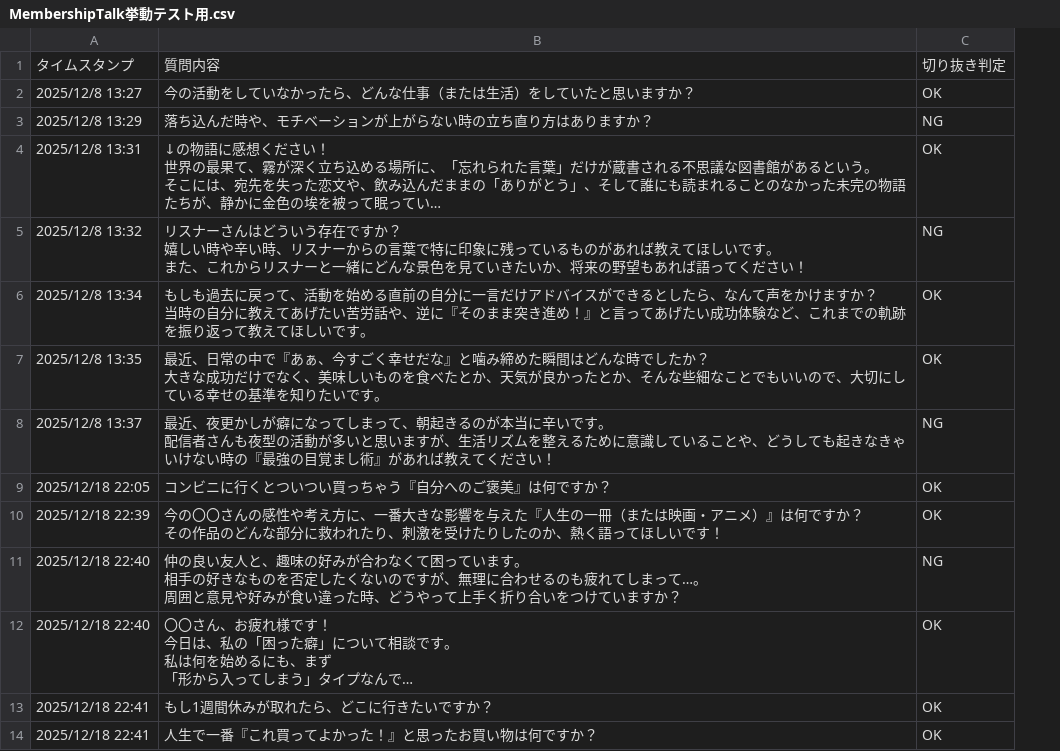
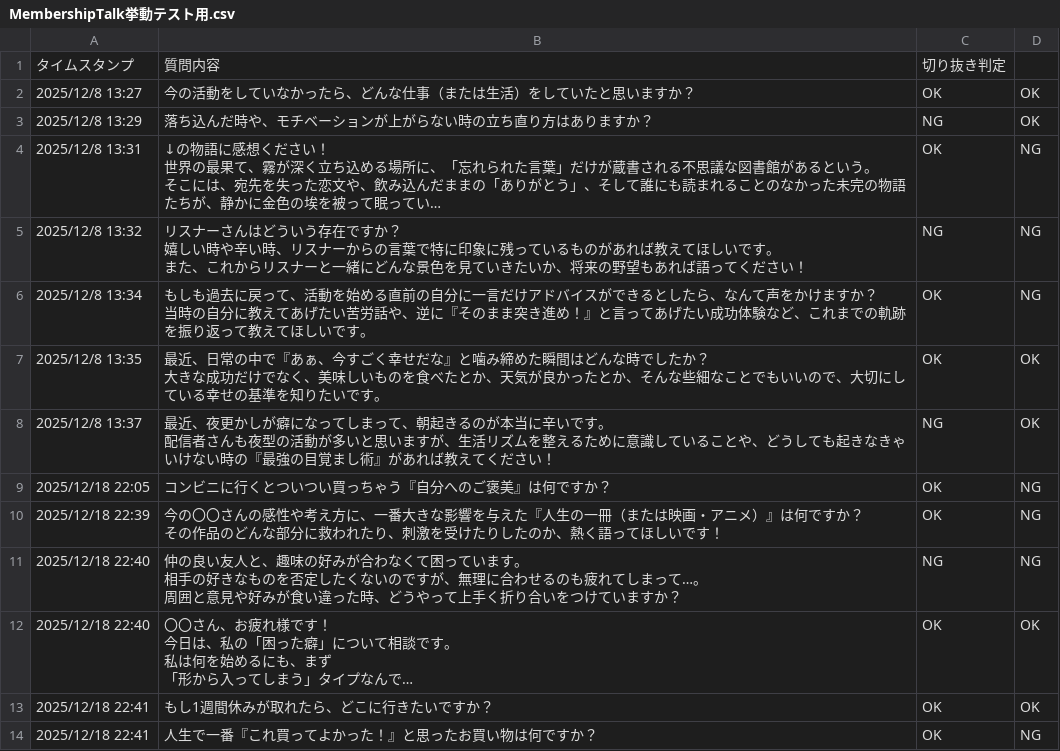
Before and after one commit to portfolio8931/MembershipTalk, a CSV file: MembershipTalk挙動テスト用.csv, drawn as a sheet; long unchanged cells end in …; the diff names each change by its address in the sheet, - before the commit and + after, or states it on an @@ line.

```diff
--- a/MembershipTalk挙動テスト用.csv
+++ b/MembershipTalk挙動テスト用.csv
+column D, rows 2-14: OK | OK | NG | NG | NG | OK | OK | NG | NG | NG | OK | OK | NG
```
Also changed, not shown: 6 other files.
